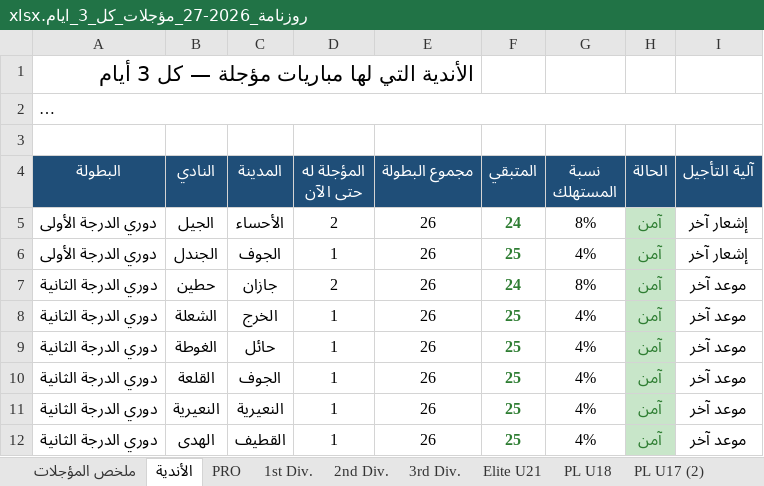
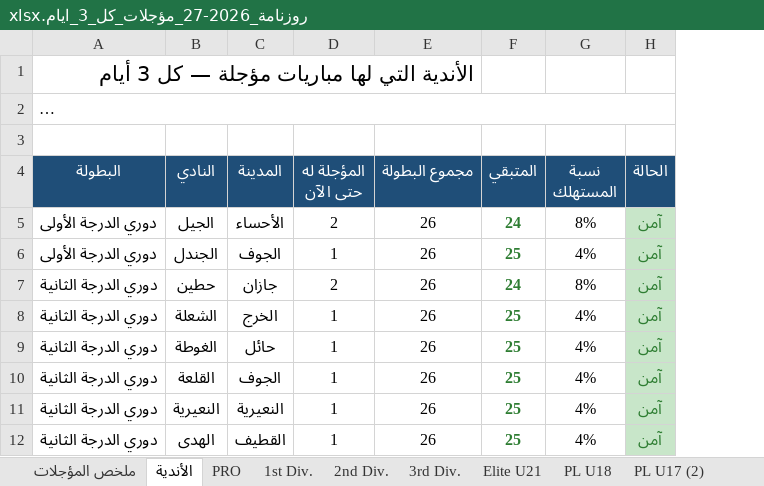
Before and after one commit to saff2026/SAFF, an Excel workbook: روزنامة_2026-27_مؤجلات_كل_3_ايام.xlsx, sheet الأندية, drawn as a sheet; only a part is shown; long unchanged cells end in …; values as stored, in another font and other column widths than the file's, no borders; the diff names each change by its address in the sheet, - before the commit and + after, or states it on an @@ line.

```diff
--- a/روزنامة_2026-27_مؤجلات_كل_3_ايام.xlsx (sheet الأندية)
+++ b/روزنامة_2026-27_مؤجلات_كل_3_ايام.xlsx (sheet الأندية)
-column I (آلية التأجيل), rows 5-12: إشعار آخر | إشعار آخر | موعد آخر | موعد آخر | موعد آخر | موعد آخر | موعد آخر | موعد آخر
```
Also changed, not shown: روزنامة_2026-27_مؤجلة_واحدة_بين_كل_جولتين.xlsx.
